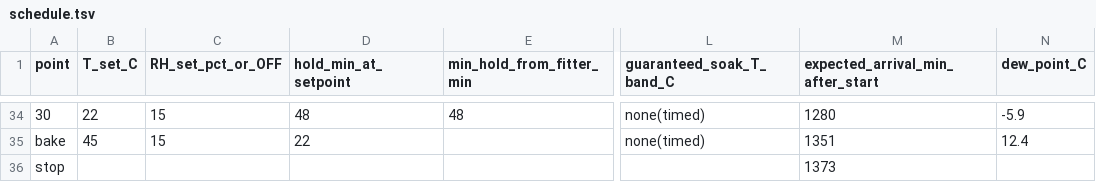
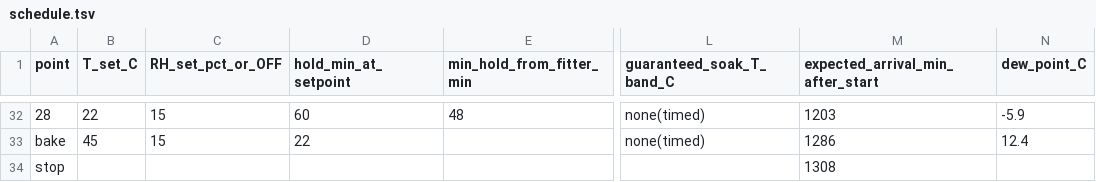
Before and after one commit to mi3nts/btl433EspecChamber, a TSV file: firmware/xu4Mqtt/v8/schedule.tsv, drawn as a sheet; only a part is shown, gaps mark what is left out; addresses are those after the commit; the diff covers the shown part only; the diff names each change by its address in the sheet, - before the commit and + after, or states it on an @@ line.

```diff
--- a/firmware/xu4Mqtt/v8/schedule.tsv
+++ b/firmware/xu4Mqtt/v8/schedule.tsv
@@ column A (point) renumbered between rows 20 and 32 @@
-D32 (hold_min_at_setpoint): 48
+D32 (hold_min_at_setpoint): 60
-M32 (expected_arrival_min_after_start): 1280
+M32 (expected_arrival_min_after_start): 1203
-M33 (expected_arrival_min_after_start): 1351
+M33 (expected_arrival_min_after_start): 1286
-M34 (expected_arrival_min_after_start): 1373
+M34 (expected_arrival_min_after_start): 1308
```
Also changed, not shown: 1 added row, 3 removed rows and 35 edited cells elsewhere in this file, 1 other file.
